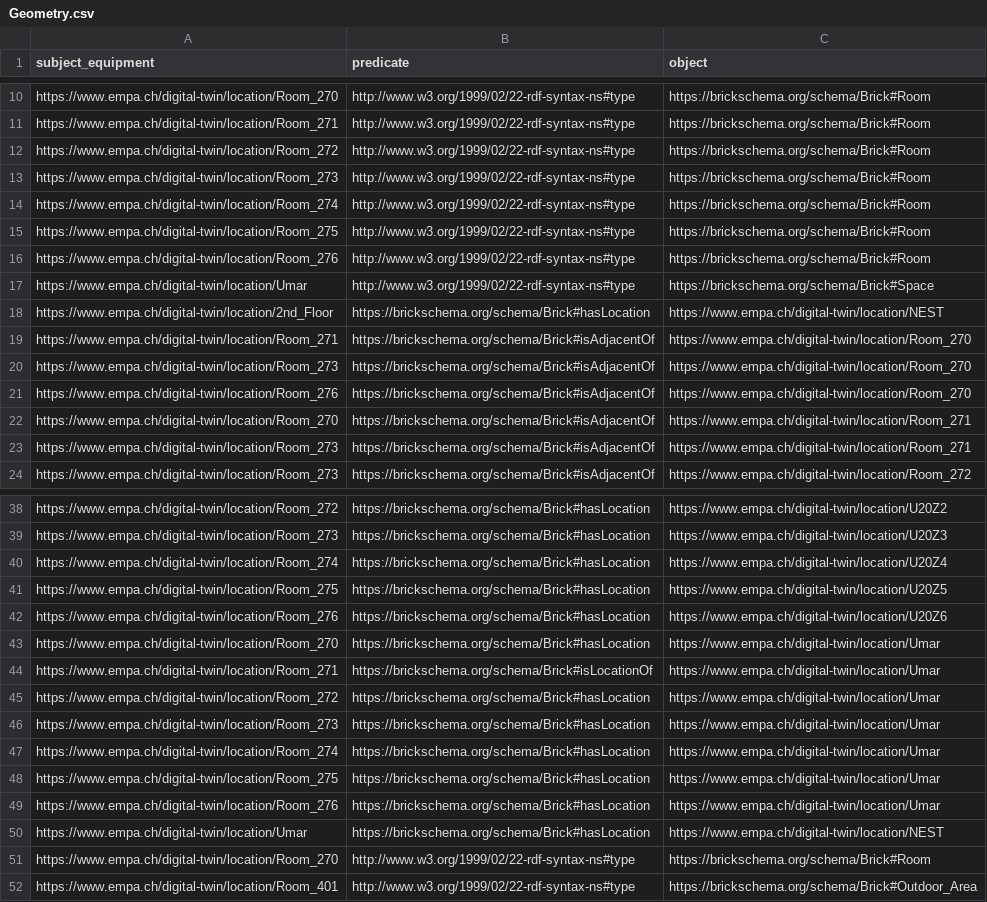
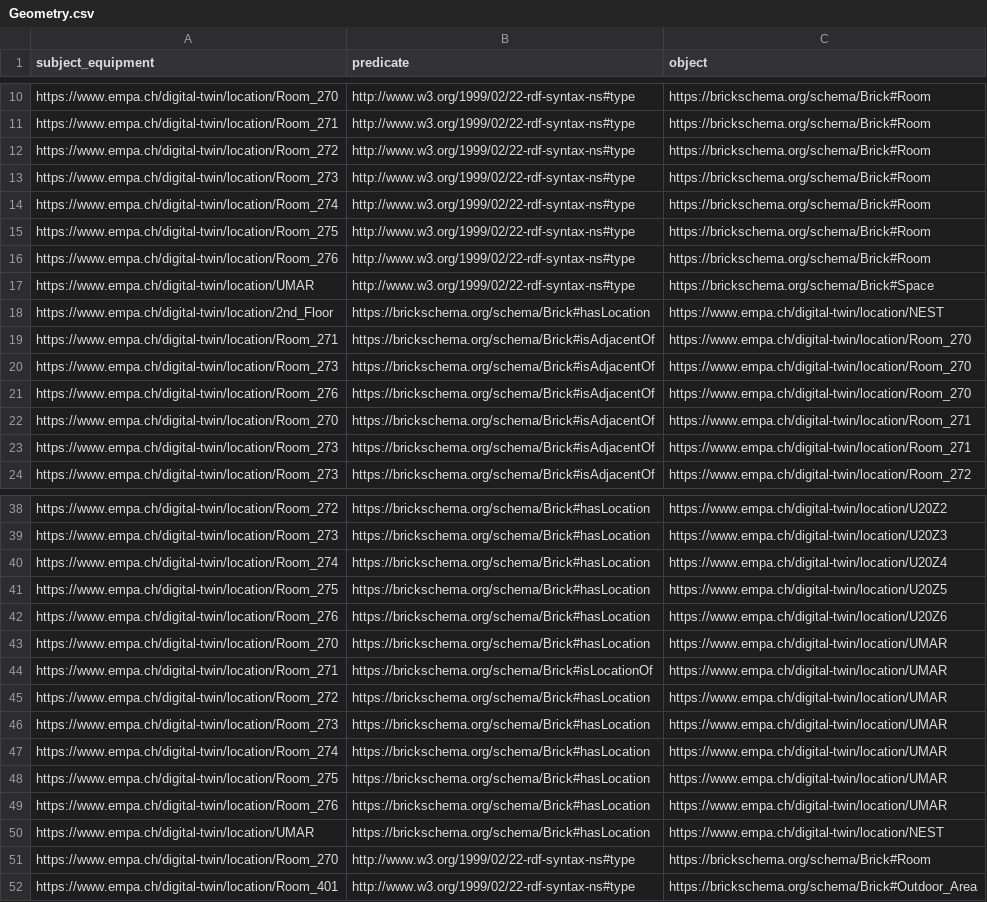
Before and after one commit to Ja98/nest_knowledge_graph, a CSV file: sparql_generate/geometry_build/brick_1_3_0/Geometry.csv, drawn as a sheet; only a part is shown, gaps mark what is left out.

Commit message:
Capitalize "Umar" ocurrences

```diff
--- a/sparql_generate/geometry_build/brick_1_3_0/Geometry.csv
+++ b/sparql_generate/geometry_build/brick_1_3_0/Geometry.csv
@@ -16,3 +16,3 @@ https://www.empa.ch/digital-twin/location/Room_275,http://www.w3.org/1999/02/22-
 https://www.empa.ch/digital-twin/location/Room_276,http://www.w3.org/1999/02/22-rdf-syntax-ns#type,https://brickschema.org/schema/Brick#Room
-https://www.empa.ch/digital-twin/location/Umar,http://www.w3.org/1999/02/22-rdf-syntax-ns#type,https://brickschema.org/schema/Brick#Space
+https://www.empa.ch/digital-twin/location/UMAR,http://www.w3.org/1999/02/22-rdf-syntax-ns#type,https://brickschema.org/schema/Brick#Space
 https://www.empa.ch/digital-twin/location/2nd_Floor,https://brickschema.org/schema/Brick#hasLocation,https://www.empa.ch/digital-twin/location/NEST
@@ -42,10 +42,10 @@ https://www.empa.ch/digital-twin/location/Room_275,https://brickschema.org/schem
 https://www.empa.ch/digital-twin/location/Room_276,https://brickschema.org/schema/Brick#hasLocation,https://www.empa.ch/digital-twin/location/U20Z6
-https://www.empa.ch/digital-twin/location/Room_270,https://brickschema.org/schema/Brick#hasLocation,https://www.empa.ch/digital-twin/location/Umar
-https://www.empa.ch/digital-twin/location/Room_271,https://brickschema.org/schema/Brick#isLocationOf,https://www.empa.ch/digital-twin/location/Umar
-https://www.empa.ch/digital-twin/location/Room_272,https://brickschema.org/schema/Brick#hasLocation,https://www.empa.ch/digital-twin/location/Umar
-https://www.empa.ch/digital-twin/location/Room_273,https://brickschema.org/schema/Brick#hasLocation,https://www.empa.ch/digital-twin/location/Umar
-https://www.empa.ch/digital-twin/location/Room_274,https://brickschema.org/schema/Brick#hasLocation,https://www.empa.ch/digital-twin/location/Umar
-https://www.empa.ch/digital-twin/location/Room_275,https://brickschema.org/schema/Brick#hasLocation,https://www.empa.ch/digital-twin/location/Umar
-https://www.empa.ch/digital-twin/location/Room_276,https://brickschema.org/schema/Brick#hasLocation,https://www.empa.ch/digital-twin/location/Umar
-https://www.empa.ch/digital-twin/location/Umar,https://brickschema.org/schema/Brick#hasLocation,https://www.empa.ch/digital-twin/location/NEST
+https://www.empa.ch/digital-twin/location/Room_270,https://brickschema.org/schema/Brick#hasLocation,https://www.empa.ch/digital-twin/location/UMAR
+https://www.empa.ch/digital-twin/location/Room_271,https://brickschema.org/schema/Brick#isLocationOf,https://www.empa.ch/digital-twin/location/UMAR
+https://www.empa.ch/digital-twin/location/Room_272,https://brickschema.org/schema/Brick#hasLocation,https://www.empa.ch/digital-twin/location/UMAR
+https://www.empa.ch/digital-twin/location/Room_273,https://brickschema.org/schema/Brick#hasLocation,https://www.empa.ch/digital-twin/location/UMAR
+https://www.empa.ch/digital-twin/location/Room_274,https://brickschema.org/schema/Brick#hasLocation,https://www.empa.ch/digital-twin/location/UMAR
+https://www.empa.ch/digital-twin/location/Room_275,https://brickschema.org/schema/Brick#hasLocation,https://www.empa.ch/digital-twin/location/UMAR
+https://www.empa.ch/digital-twin/location/Room_276,https://brickschema.org/schema/Brick#hasLocation,https://www.empa.ch/digital-twin/location/UMAR
+https://www.empa.ch/digital-twin/location/UMAR,https://brickschema.org/schema/Brick#hasLocation,https://www.empa.ch/digital-twin/location/NEST
 https://www.empa.ch/digital-twin/location/Room_270,http://www.w3.org/1999/02/22-rdf-syntax-ns#type,https://brickschema.org/schema/Brick#Room
```
